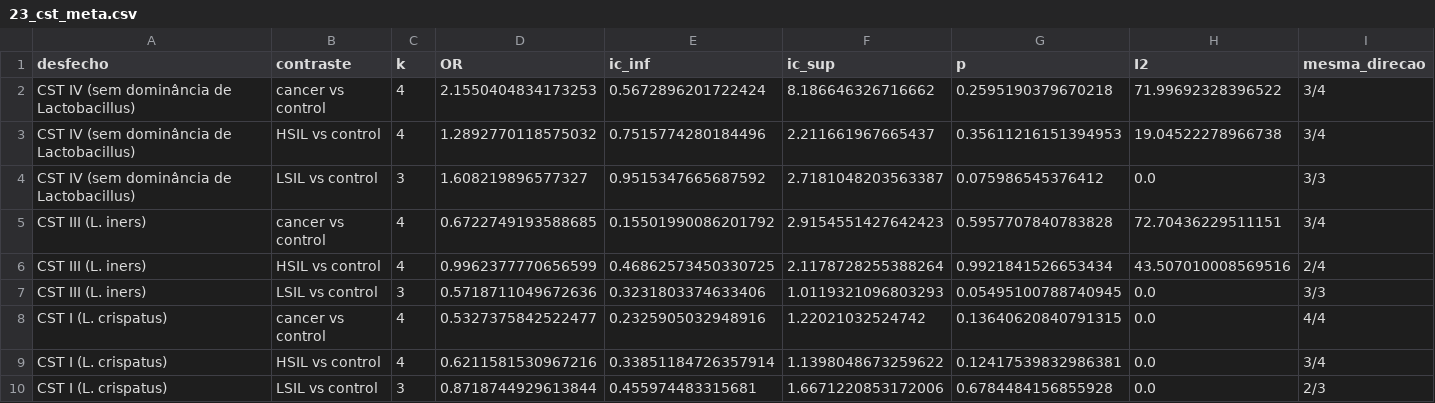
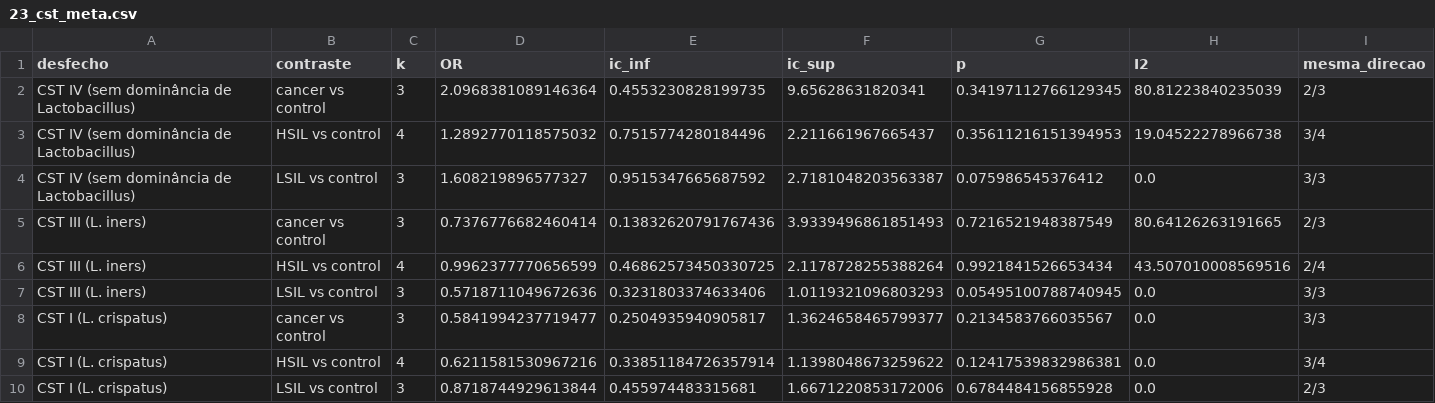
Before and after one commit to tassid/cervical-cancer-microbiome-ml, a CSV file: analysis/results/23_cst_meta.csv, drawn as a sheet; only a part is shown; removed rows and columns are numbered as before the commit, all else as after; rows hold the shown columns only; the diff names each change by its address in the sheet, - before the commit and + after, or states it on an @@ line.

```diff
--- a/analysis/results/23_cst_meta.csv
+++ b/analysis/results/23_cst_meta.csv
-row 2: CST IV (sem dominância de Lactobacillus) | cancer vs control | 4 | 2.1550404834173253 | 0.5672896201722424 | 8.186646326716662 | 0.2595190379670218 | 71.99692328396522 | 3/4
+row 2: CST IV (sem dominância de Lactobacillus) | cancer vs control | 3 | 2.0968381089146364 | 0.4553230828199735 | 9.65628631820341 | 0.34197112766129345 | 80.81223840235039 | 2/3
-row 5: CST III (L. iners) | cancer vs control | 4 | 0.6722749193588685 | 0.15501990086201792 | 2.9154551427642423 | 0.5957707840783828 | 72.70436229511151 | 3/4
+row 5: CST III (L. iners) | cancer vs control | 3 | 0.7376776682460414 | 0.13832620791767436 | 3.9339496861851493 | 0.7216521948387549 | 80.64126263191665 | 2/3
-row 8: CST I (L. crispatus) | cancer vs control | 4 | 0.5327375842522477 | 0.2325905032948916 | 1.22021032524742 | 0.13640620840791315 | 0.0 | 4/4
+row 8: CST I (L. crispatus) | cancer vs control | 3 | 0.5841994237719477 | 0.2504935940905817 | 1.3624658465799377 | 0.2134583766035567 | 0.0 | 3/3
```
Also changed, not shown: analysis/results/23_cst_por_estudo.csv, 16 other files.
